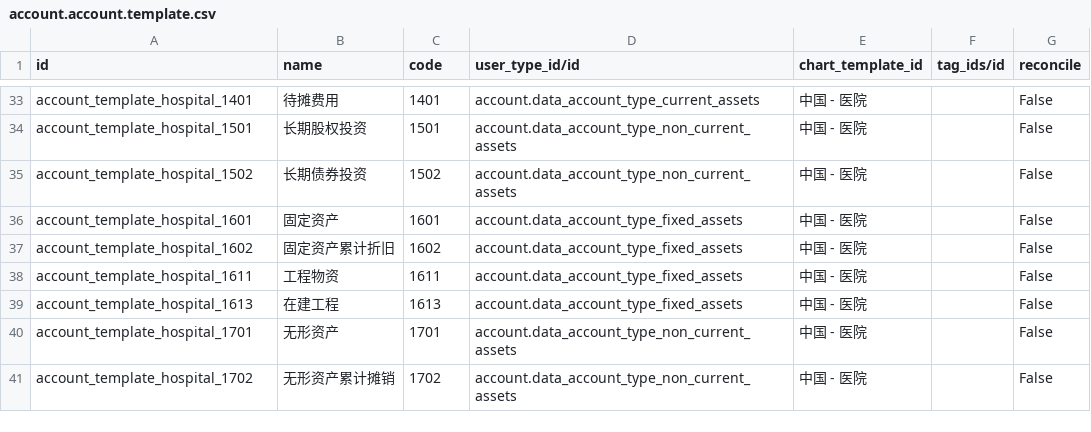
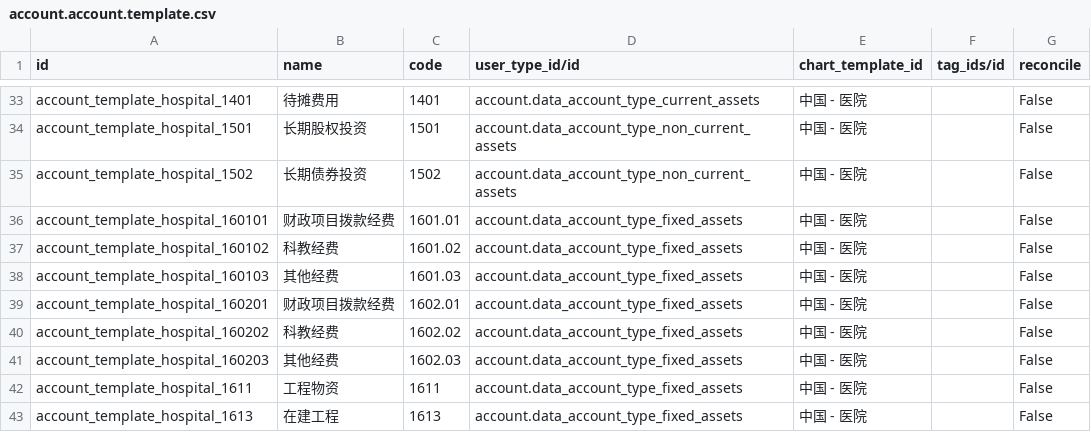
Before and after one commit to chr00tt/odoo-addons, a CSV file: l10n_cn_hospital/data/account.account.template.csv, drawn as a sheet; only a part is shown, gaps mark what is left out; the shorter side is filled out with more unchanged rows.

```diff
--- a/l10n_cn_hospital/data/account.account.template.csv
+++ b/l10n_cn_hospital/data/account.account.template.csv
@@ -35,4 +35,8 @@
 "account_template_hospital_1502","长期债券投资","1502","account.data_account_type_non_current_assets","中国 - 医院","","False"
-"account_template_hospital_1601","固定资产","1601","account.data_account_type_fixed_assets","中国 - 医院","","False"
-"account_template_hospital_1602","固定资产累计折旧","1602","account.data_account_type_fixed_assets","中国 - 医院","","False"
+"account_template_hospital_160101","财政项目拨款经费","1601.01","account.data_account_type_fixed_assets","中国 - 医院","","False"
+"account_template_hospital_160102","科教经费","1601.02","account.data_account_type_fixed_assets","中国 - 医院","","False"
+"account_template_hospital_160103","其他经费","1601.03","account.data_account_type_fixed_assets","中国 - 医院","","False"
+"account_template_hospital_160201","财政项目拨款经费","1602.01","account.data_account_type_fixed_assets","中国 - 医院","","False"
+"account_template_hospital_160202","科教经费","1602.02","account.data_account_type_fixed_assets","中国 - 医院","","False"
+"account_template_hospital_160203","其他经费","1602.03","account.data_account_type_fixed_assets","中国 - 医院","","False"
 "account_template_hospital_1611","工程物资","1611","account.data_account_type_fixed_assets","中国 - 医院","","False"
```
Also changed, not shown: l10n_cn_hospital/data/account.group.template.csv.
